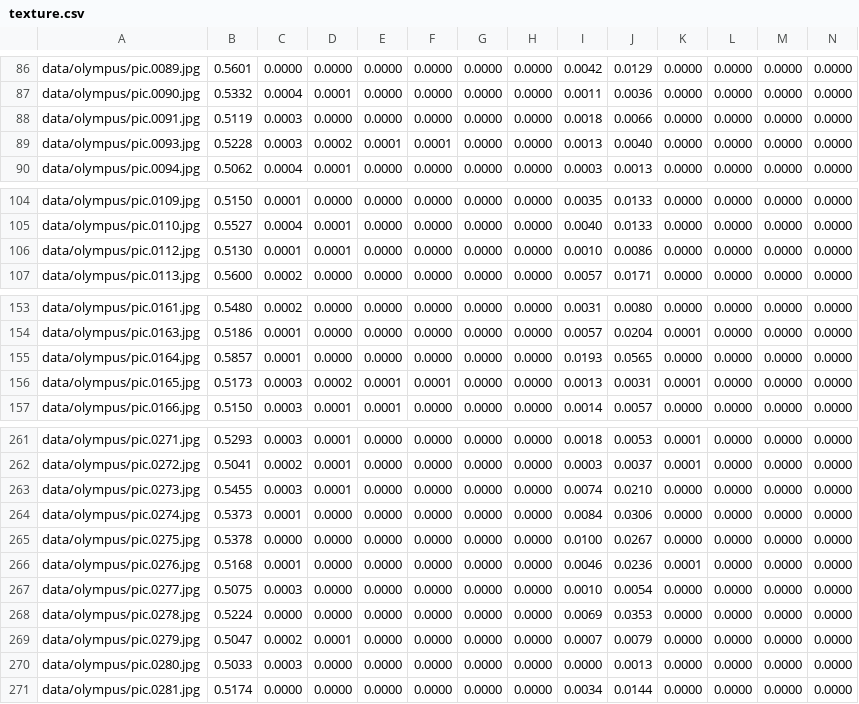
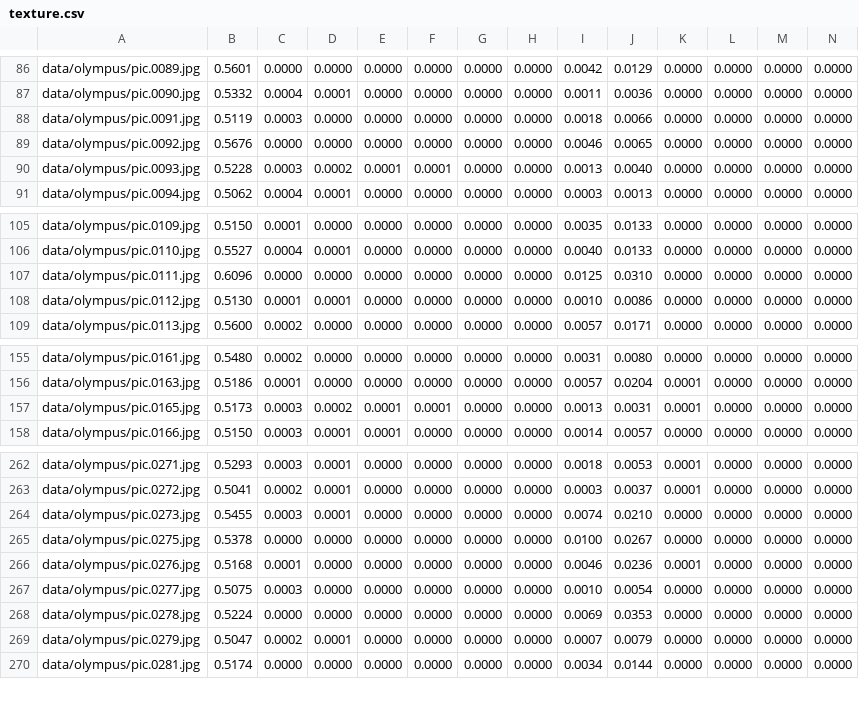
Before and after one commit to SamDaQueen/Content-Based-Image-Recognition, a CSV file: data/texture.csv, drawn as a sheet; only a part is shown, gaps mark what is left out; removed rows and columns are numbered as before the commit, all else as after; rows hold the shown columns only; the diff covers the shown part only; the diff names each change by its address in the sheet, - before the commit and + after, or states it on an @@ line.

```diff
--- a/data/texture.csv
+++ b/data/texture.csv
+row 89: data/olympus/pic.0092.jpg | 0.5676 | 0.0000 | 0.0000 | 0.0000 | 0.0000 | 0.0000 | 0.0000 | 0.0046 | 0.0065 | 0.0000 | 0.0000 | 0.0000 | 0.0000
+row 107: data/olympus/pic.0111.jpg | 0.6096 | 0.0000 | 0.0000 | 0.0000 | 0.0000 | 0.0000 | 0.0000 | 0.0125 | 0.0310 | 0.0000 | 0.0000 | 0.0000 | 0.0000
-row 155: data/olympus/pic.0164.jpg | 0.5857 | 0.0001 | 0.0000 | 0.0000 | 0.0000 | 0.0000 | 0.0000 | 0.0193 | 0.0565 | 0.0000 | 0.0000 | 0.0000 | 0.0000
-row 264: data/olympus/pic.0274.jpg | 0.5373 | 0.0001 | 0.0000 | 0.0000 | 0.0000 | 0.0000 | 0.0000 | 0.0084 | 0.0306 | 0.0000 | 0.0000 | 0.0000 | 0.0000
-row 270: data/olympus/pic.0280.jpg | 0.5033 | 0.0003 | 0.0000 | 0.0000 | 0.0000 | 0.0000 | 0.0000 | 0.0000 | 0.0013 | 0.0000 | 0.0000 | 0.0000 | 0.0000
```
Also changed, not shown: 1 removed row elsewhere in this file, 39 other files.
